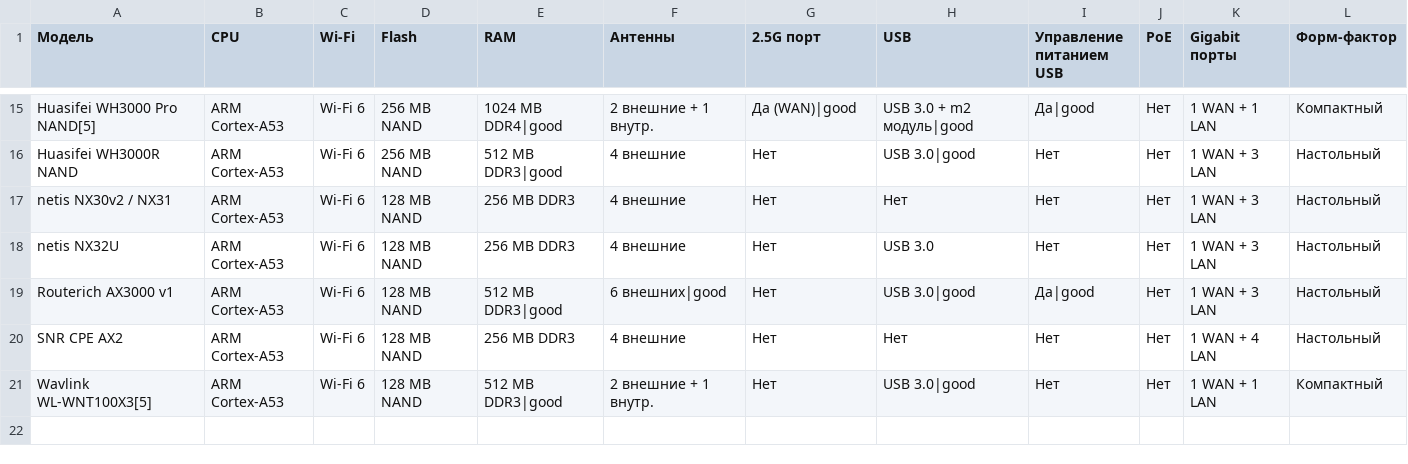
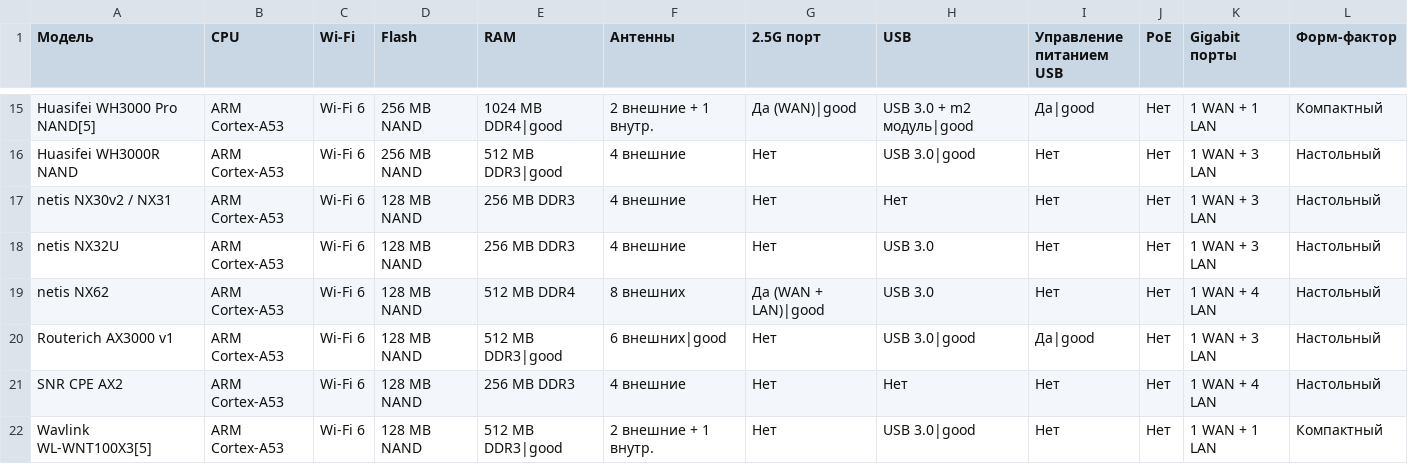
Before and after one commit to fildunsky/fildunsky.github.io, a CSV file: openwrt-router-compare/data.csv, drawn as a sheet; only a part is shown, gaps mark what is left out.

Commit message:
sync

```diff
--- a/openwrt-router-compare/data.csv
+++ b/openwrt-router-compare/data.csv
@@ -18,2 +18,3 @@ netis NX30v2 / NX31,ARM Cortex-A53,Wi-Fi 6,128 MB NAND,256 MB DDR3,4 внешн
 netis NX32U,ARM Cortex-A53,Wi-Fi 6,128 MB NAND,256 MB DDR3,4 внешние,Нет,USB 3.0,Нет,Нет,1 WAN + 3 LAN,Настольный
+netis NX62,ARM Cortex-A53,Wi-Fi 6,128 MB NAND,512 MB DDR4,8 внешних,Да (WAN + LAN)|good,USB 3.0,Нет,Нет,1 WAN + 4 LAN,Настольный
 Routerich AX3000 v1,ARM Cortex-A53,Wi-Fi 6,128 MB NAND,512 MB DDR3|good,6 внешних|good,Нет,USB 3.0|good,Да|good,Нет,1 WAN + 3 LAN,Настольный
```
